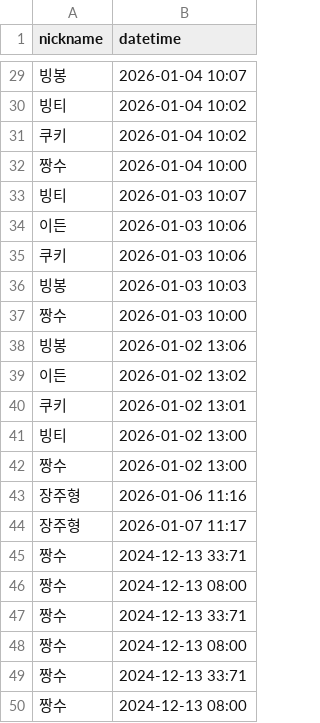
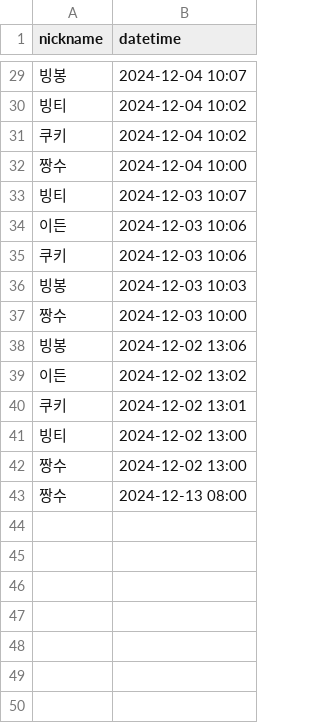
Before and after one commit to JuHyeong424/javascript-attendance-7, a CSV file: public/attendances.csv, drawn as a sheet; only a part is shown, gaps mark what is left out; the diff covers the shown part only.

```diff
--- a/public/attendances.csv
+++ b/public/attendances.csv
@@ -29,22 +29,15 @@ nickname,datetime
-빙봉,2026-01-04 10:07
-빙티,2026-01-04 10:02
-쿠키,2026-01-04 10:02
-짱수,2026-01-04 10:00
-빙티,2026-01-03 10:07
-이든,2026-01-03 10:06
-쿠키,2026-01-03 10:06
-빙봉,2026-01-03 10:03
-짱수,2026-01-03 10:00
-빙봉,2026-01-02 13:06
-이든,2026-01-02 13:02
-쿠키,2026-01-02 13:01
-빙티,2026-01-02 13:00
-짱수,2026-01-02 13:00
-장주형,2026-01-06 11:16
-장주형,2026-01-07 11:17
-짱수,2024-12-13 33:71
-짱수,2024-12-13 08:00
-짱수,2024-12-13 33:71
-짱수,2024-12-13 08:00
-짱수,2024-12-13 33:71
+빙봉,2024-12-04 10:07
+빙티,2024-12-04 10:02
+쿠키,2024-12-04 10:02
+짱수,2024-12-04 10:00
+빙티,2024-12-03 10:07
+이든,2024-12-03 10:06
+쿠키,2024-12-03 10:06
+빙봉,2024-12-03 10:03
+짱수,2024-12-03 10:00
+빙봉,2024-12-02 13:06
+이든,2024-12-02 13:02
+쿠키,2024-12-02 13:01
+빙티,2024-12-02 13:00
+짱수,2024-12-02 13:00
 짱수,2024-12-13 08:00
```
Also changed, not shown: 27 edited cells elsewhere in this file, 4 other files.
